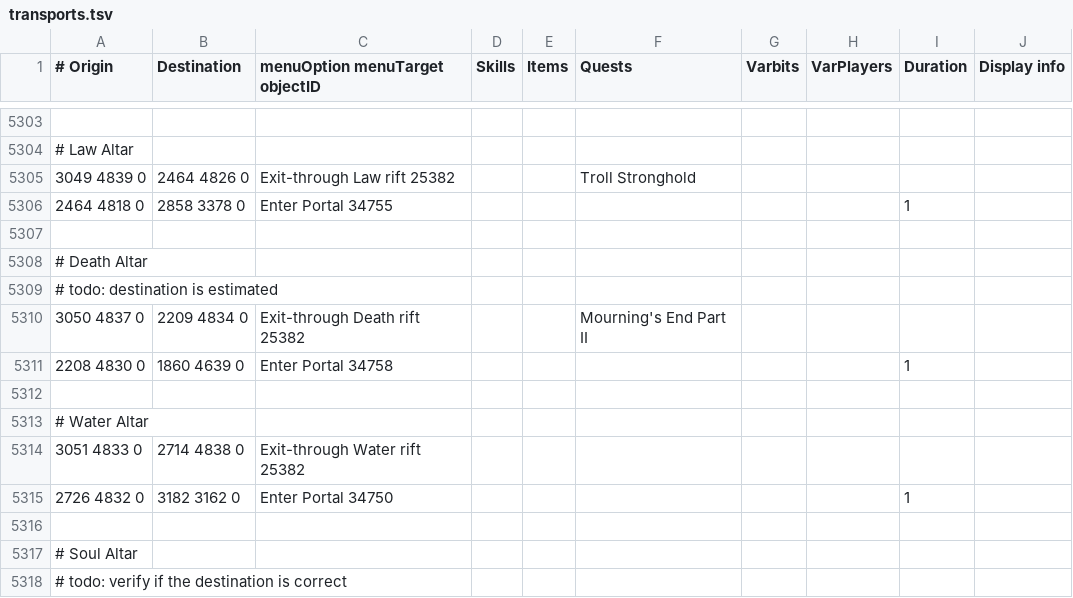
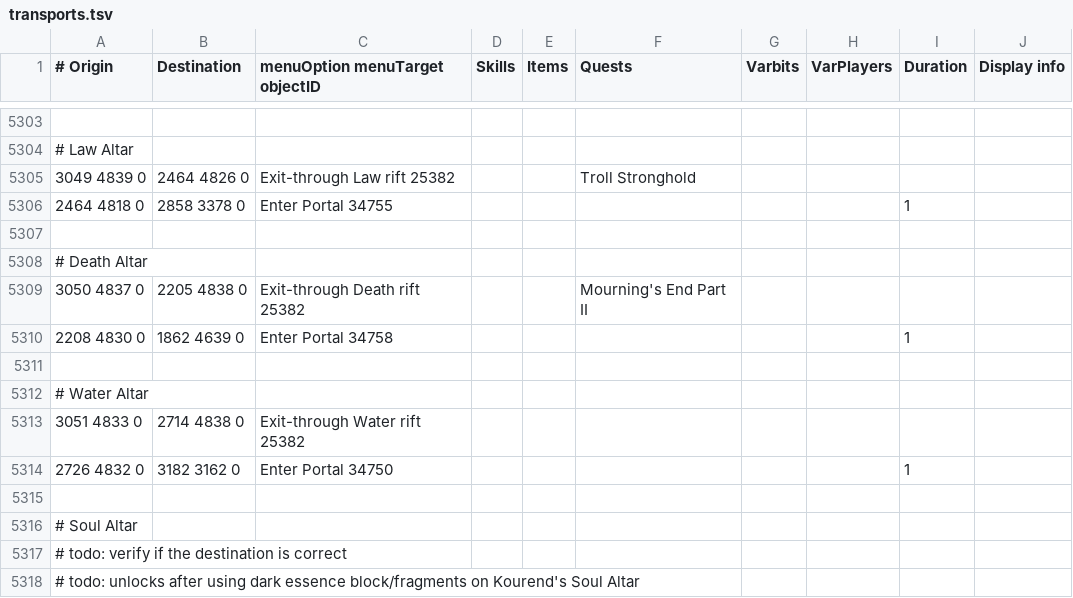
Before and after one commit to Skretzo/shortest-path, a TSV file: src/main/resources/transports/transports.tsv, drawn as a sheet; only a part is shown, gaps mark what is left out; the shorter side is filled out with more unchanged rows.

Commit message:
Fix death altar locations
Previous exit was in the middle of the altar so would stop further pathing

```diff
--- a/src/main/resources/transports/transports.tsv
+++ b/src/main/resources/transports/transports.tsv
@@ -5308,5 +5308,4 @@
 # Death Altar									
-# todo: destination is estimated									
-3050 4837 0	2209 4834 0	Exit-through Death rift 25382			Mourning's End Part II				
-2208 4830 0	1860 4639 0	Enter Portal 34758						1	
+3050 4837 0	2205 4838 0	Exit-through Death rift 25382			Mourning's End Part II				
+2208 4830 0	1862 4639 0	Enter Portal 34758						1	
 									
```
